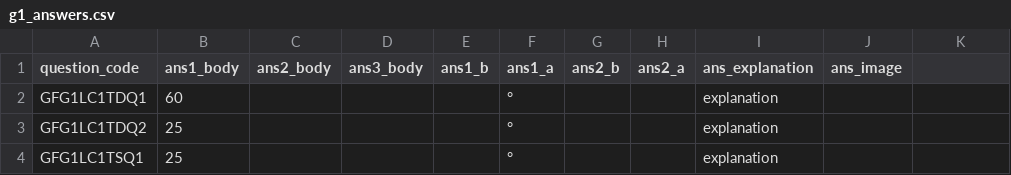
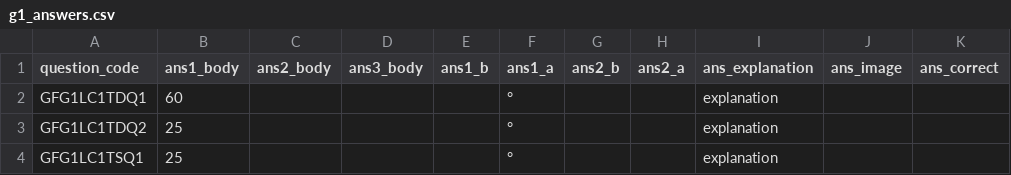
Before and after one commit to zaktecsolutions/mathstutorhelp, a CSV file: storage/app/seeders/csv/gcse_foundation/answers/g1_answers.csv, drawn as a sheet; only a part is shown; the diff names each change by its address in the sheet, - before the commit and + after, or states it on an @@ line.

```diff
--- a/storage/app/seeders/csv/gcse_foundation/answers/g1_answers.csv
+++ b/storage/app/seeders/csv/gcse_foundation/answers/g1_answers.csv
-K1: (empty)
+K1: ans_correct
```
Also changed, not shown: storage/app/seeders/csv/gcse_foundation/answers/a1_answers.csv, storage/app/seeders/csv/gcse_foundation/answers/n2_answers.csv, 36 other files.
